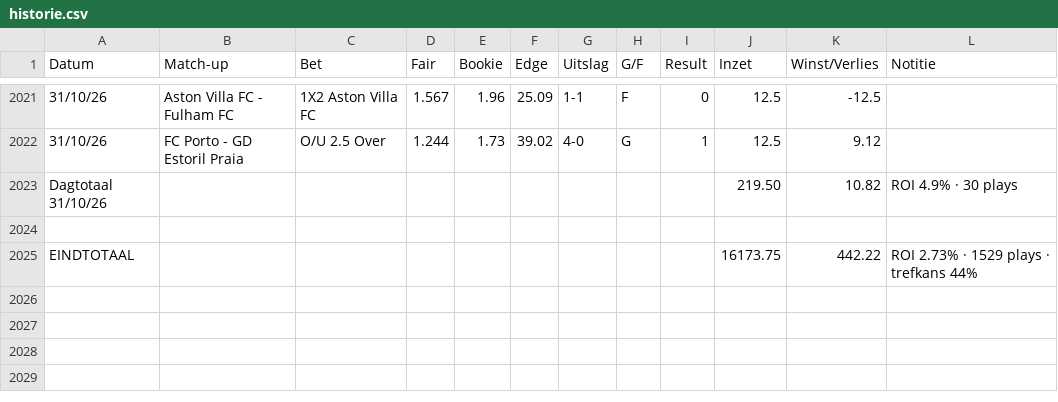
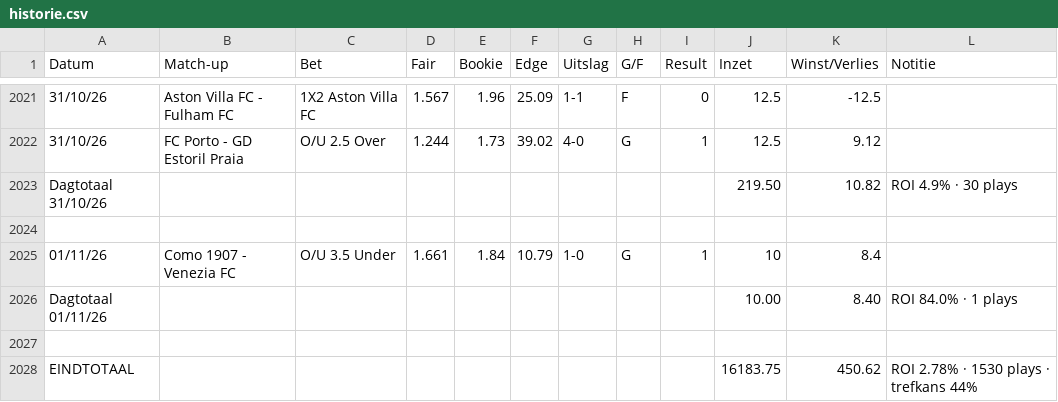
Before and after one commit to Player87887/Johnsballiebets, a CSV file: beheer/historie.csv, drawn as a sheet; only a part is shown, gaps mark what is left out; addresses are those after the commit; the diff names each change by its address in the sheet, - before the commit and + after, or states it on an @@ line.

Commit message:
Historie: history029.csv samengevoegd met beheer/historie.csv

```diff
--- a/beheer/historie.csv
+++ b/beheer/historie.csv
+row 2025: 01/11/26 | Como 1907 - Venezia FC | O/U 3.5 Under | 1.661 | 1.84 | 10.79 | 1-0 | G | 1 | 10 | 8.4
+row 2026: Dagtotaal 01/11/26 |  |  |  |  |  |  |  |  | 10.00 | 8.40 | ROI 84.0% · 1 plays
-row 2027: EINDTOTAAL |  |  |  |  |  |  |  |  | 16173.75 | 442.22 | ROI 2.73% · 1529 plays · trefkans 44%
+row 2027: (empty)
+row 2028: EINDTOTAAL |  |  |  |  |  |  |  |  | 16183.75 | 450.62 | ROI 2.78% · 1530 plays · trefkans 44%
```
